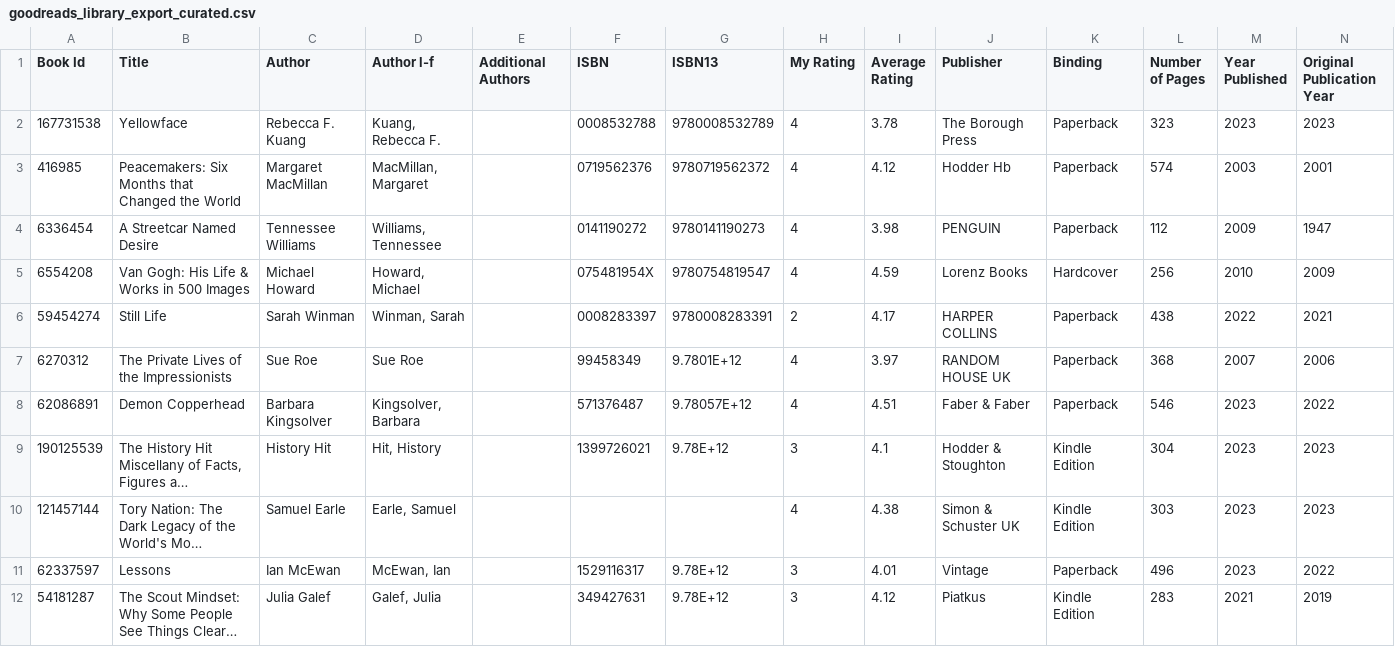
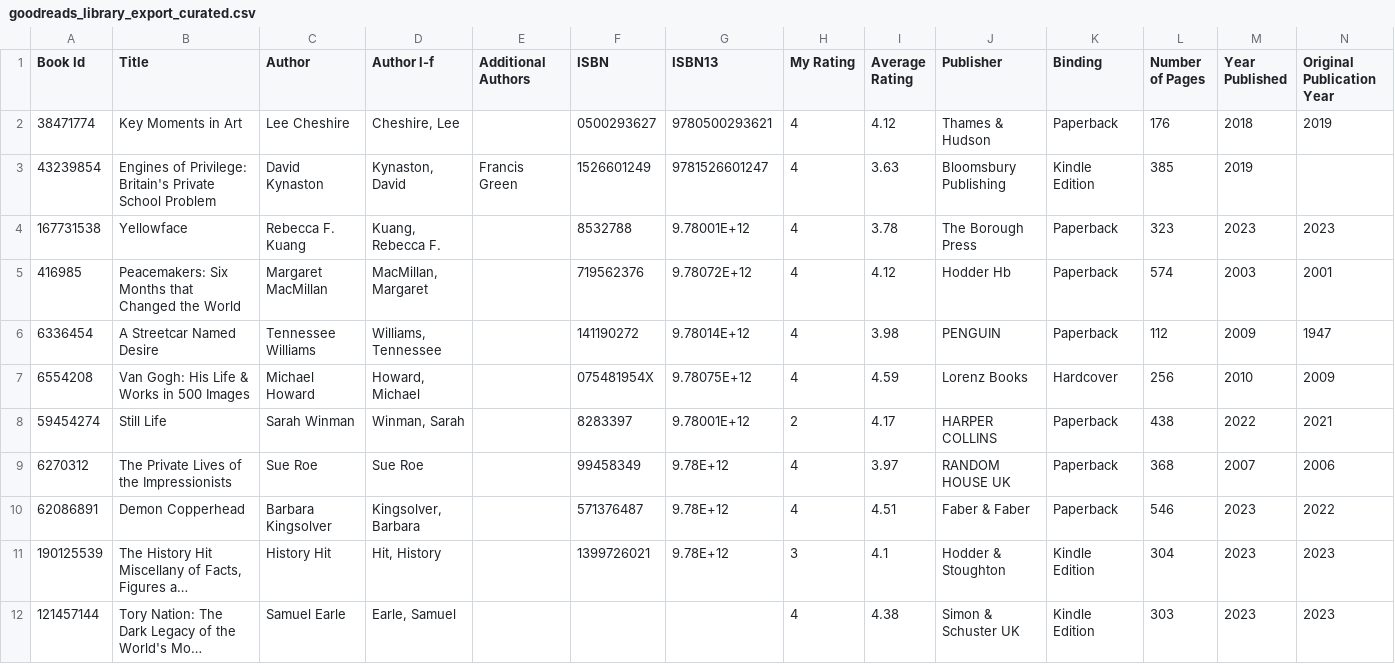
Before and after one commit to turkishdisco/goodreads_report, a CSV file: goodreads_library_export_curated.csv, drawn as a sheet; only a part is shown; the shorter side is filled out with more unchanged rows; long unchanged cells end in …; addresses are those after the commit; rows hold the shown columns only; the diff names each change by its address in the sheet, - before the commit and + after, or states it on an @@ line.

```diff
--- a/goodreads_library_export_curated.csv
+++ b/goodreads_library_export_curated.csv
+row 2: 38471774 | Key Moments in Art | Lee Cheshire | Cheshire, Lee |  | 0500293627 | 9780500293621 | 4 | 4.12 | Thames & Hudson | Paperback | 176 | 2018 | 2019
+row 3: 43239854 | Engines of Privilege: Britain's Private School Problem | David Kynaston | Kynaston, David | Francis Green | 1526601249 | 9781526601247 | 4 | 3.63 | Bloomsbury Publishing | Kindle Edition | 385 | 2019
-F4 (ISBN): 0008532788
+F4 (ISBN): 8532788
-G4 (ISBN13): 9780008532789
+G4 (ISBN13): 9.78001E+12
-F5 (ISBN): 0719562376
+F5 (ISBN): 719562376
-G5 (ISBN13): 9780719562372
+G5 (ISBN13): 9.78072E+12
-F6 (ISBN): 0141190272
+F6 (ISBN): 141190272
-G6 (ISBN13): 9780141190273
+G6 (ISBN13): 9.78014E+12
-G7 (ISBN13): 9780754819547
+G7 (ISBN13): 9.78075E+12
-F8 (ISBN): 0008283397
+F8 (ISBN): 8283397
-G8 (ISBN13): 9780008283391
+G8 (ISBN13): 9.78001E+12
-G9 (ISBN13): 9.7801E+12
+G9 (ISBN13): 9.78E+12
-G10 (ISBN13): 9.78057E+12
+G10 (ISBN13): 9.78E+12
```
Also changed, not shown: 10 other files.
